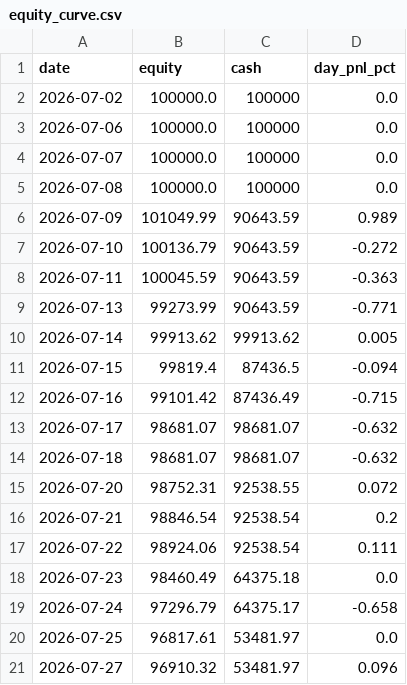
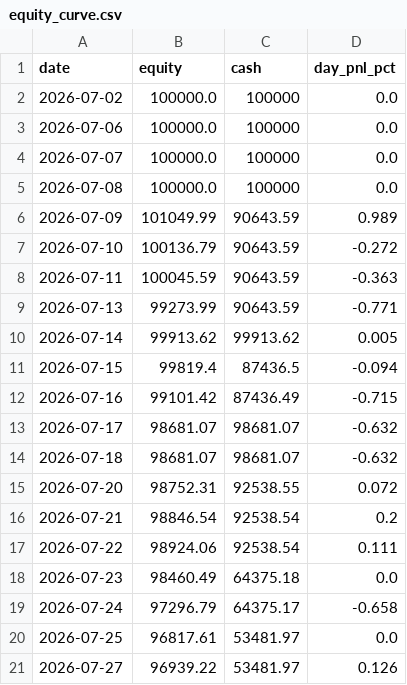
Before and after one commit to ejmacor/Claude-Trader-Experiment-, a CSV file: logs/equity_curve.csv, drawn as a sheet.

```diff
--- a/logs/equity_curve.csv
+++ b/logs/equity_curve.csv
@@ -20,2 +20,2 @@ date,equity,cash,day_pnl_pct
 2026-07-25,96817.61,53481.97,0.0
-2026-07-27,96910.32,53481.97,0.096
+2026-07-27,96939.22,53481.97,0.126
```
Also changed, not shown: 1 other file.
